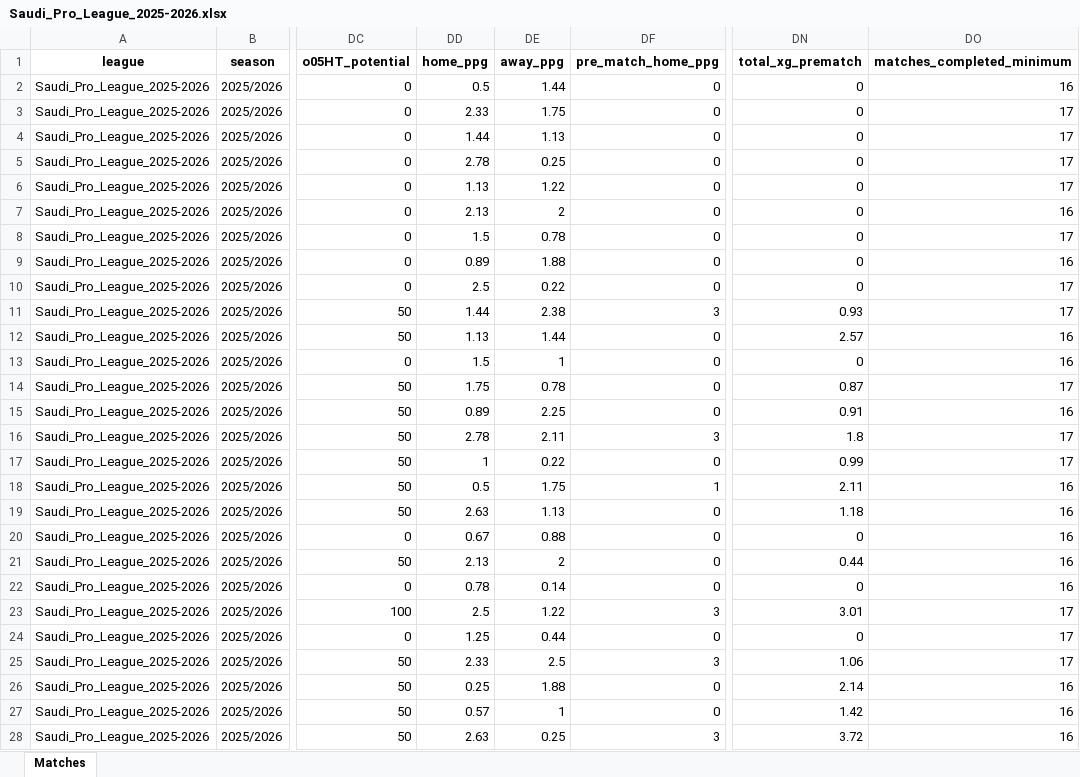
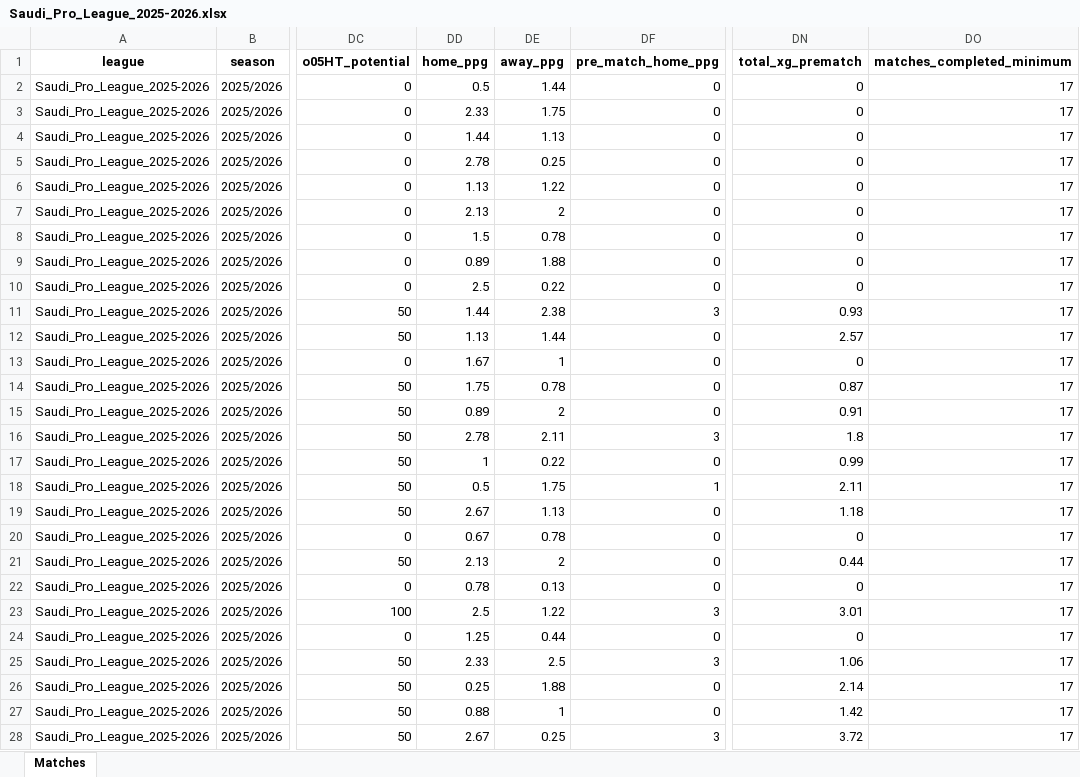
Before and after one commit to aimidas1/aimidas1, an Excel workbook: data/matches/leagues/Saudi_Pro_League_2025-2026.xlsx, sheet Matches, drawn as a sheet; only a part is shown, gaps mark what is left out; values as stored, in another font and other column widths than the file's, no borders; table styles not drawn; the diff covers the shown part only; the diff names each change by its address in the sheet, - before the commit and + after, or states it on an @@ line.

Commit message:
Update Saudi_Pro_League_2025-2026 matches

```diff
--- a/data/matches/leagues/Saudi_Pro_League_2025-2026.xlsx (sheet Matches)
+++ b/data/matches/leagues/Saudi_Pro_League_2025-2026.xlsx (sheet Matches)
-DO2 (matches_completed_minimum): 16
+DO2 (matches_completed_minimum): 17
-DO7 (matches_completed_minimum): 16
+DO7 (matches_completed_minimum): 17
-DO9 (matches_completed_minimum): 16
+DO9 (matches_completed_minimum): 17
-DO12:DO13 (matches_completed_minimum): 16
+DO12:DO13 (matches_completed_minimum): 17
-DD13 (home_ppg): 1.5
+DD13 (home_ppg): 1.67
-DE15 (away_ppg): 2.25
+DE15 (away_ppg): 2
-DO15 (matches_completed_minimum): 16
+DO15 (matches_completed_minimum): 17
-DO18:DO22 (matches_completed_minimum): 16
+DO18:DO22 (matches_completed_minimum): 17
-DD19 (home_ppg): 2.63
+DD19 (home_ppg): 2.67
-DE20 (away_ppg): 0.88
+DE20 (away_ppg): 0.78
-DE22 (away_ppg): 0.14
+DE22 (away_ppg): 0.13
-DO26:DO28 (matches_completed_minimum): 16
+DO26:DO28 (matches_completed_minimum): 17
-DD27 (home_ppg): 0.57
+DD27 (home_ppg): 0.88
-DD28 (home_ppg): 2.63
+DD28 (home_ppg): 2.67
```
Also changed, not shown: 7 added rows, 4 removed rows, 1 moved row and 108 edited cells elsewhere in this sheet.
